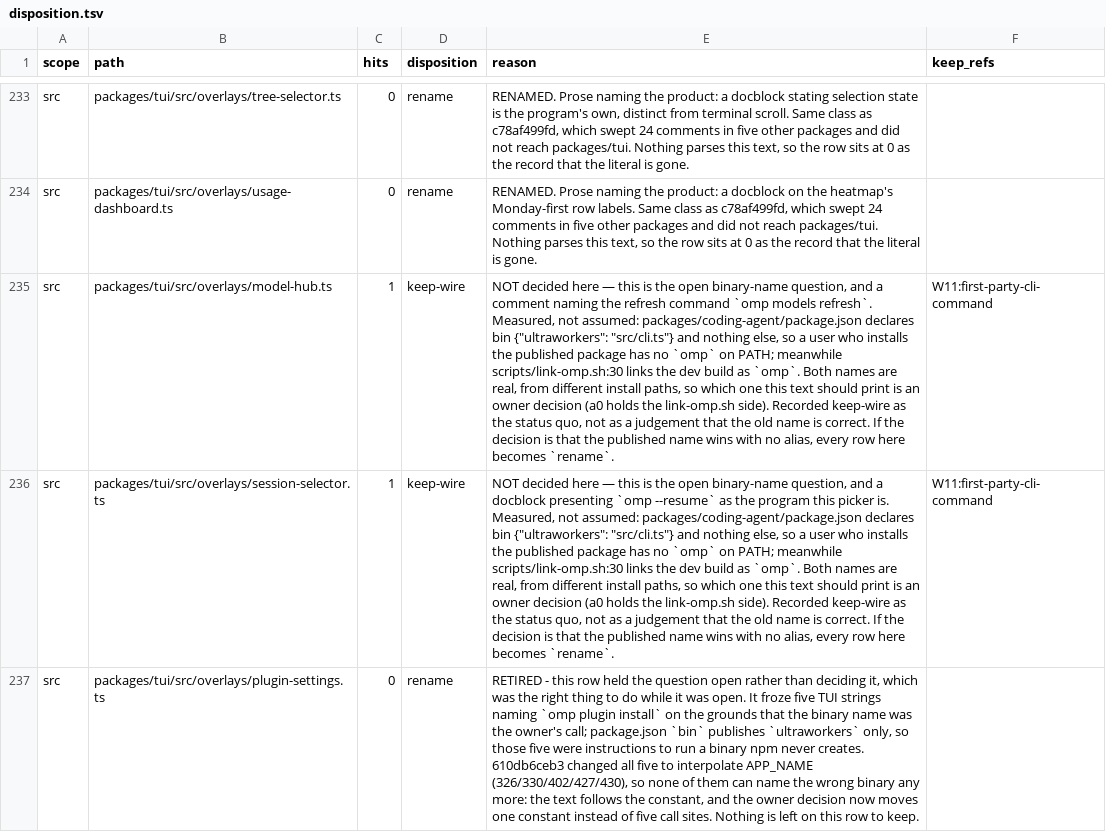
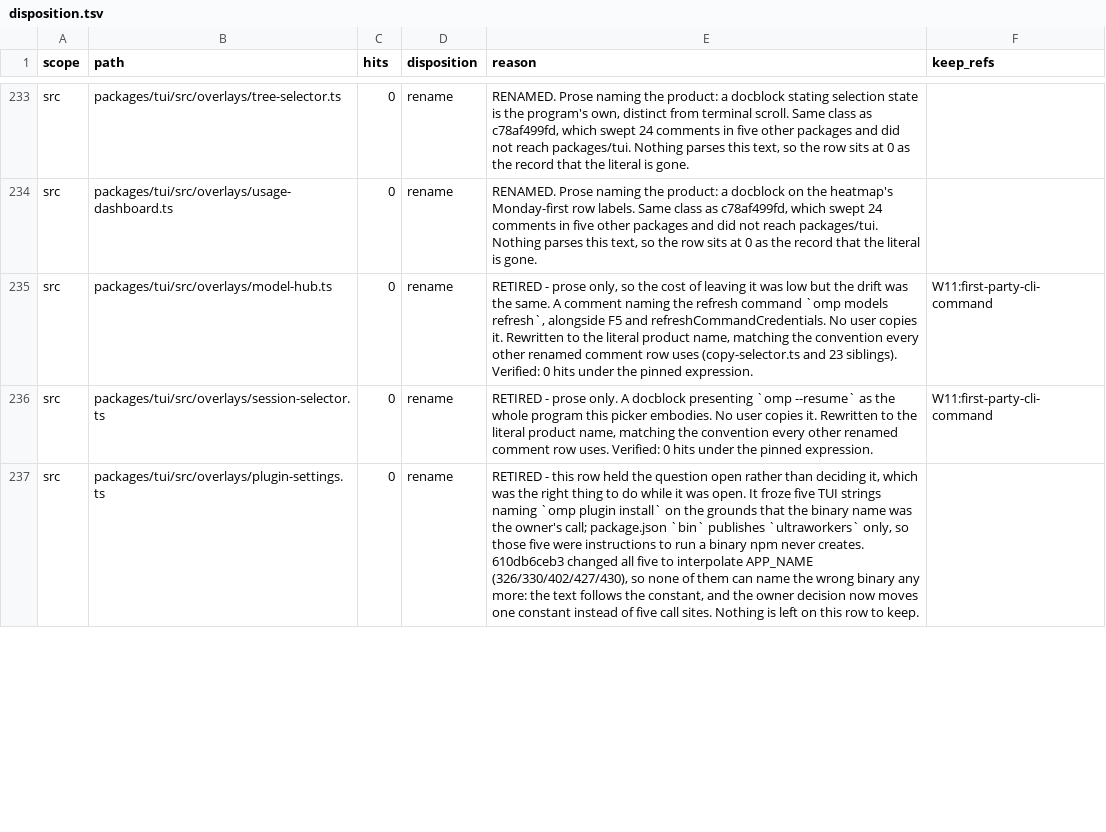
Before and after one commit to ultrabuilders/ultraworkers, a TSV file: scripts/rename/disposition.tsv, drawn as a sheet; only a part is shown, gaps mark what is left out; the diff covers the shown part only; the diff names each change by its address in the sheet, - before the commit and + after, or states it on an @@ line.

Commit message:
fix(tui): stop the settings overlay naming a binary nobody publishes
epic-0y69 covered the five `omp plugin install` strings, fixed in
610db6ceb3. Two more user-visible sites in the same overlay still carried
the old name, plus two comments:

  settings-defs.ts:53    TAB_LEADS.memory, the blurb shown for the memory
                         settings section — "What omp remembers ..."
  settings-selector.ts:911 TspPrefsProps.title, the settings window title
  model-hub.ts:431       comment naming `omp models refresh`
  session-selector.ts:1332 docblock naming `omp --resume`

package.json `bin` publishes `ultraworkers` and nothing else, so the first
two were instructions and labels pointing at a binary `npm i -g` never
creates.

The two user-visible strings now interpolate APP_NAME rather than hardcode
either name — the same mechanism 610db6ceb3 used for the plugin-install
strings. This does not decide what the binary is called; it makes the code
follow the constant, so the owner decision moves one constant instead of
two call sites. The comments are rewritten to the literal product name,
matching the convention every other renamed comment row uses.

The four disposition rows move keep-wire/hits=1 -> rename/hits=0 with the
reason recorded, following the RETIRED shape 610db6ceb3 set. All four
files read 0 hits under the pinned expression afterwards.

Verified: packages/tui/test/ 3204 pass / 0 fail (3 consecutive runs; one
earlier run showed a single unrelated flake), tui check:types exit 0,
oxlint+oxfmt clean.

Not included: two disposition rows under packages/coding-agent/src/modes/
that another agent has uncommitted in the working tree. They are left
exactly as found.

```diff
--- a/scripts/rename/disposition.tsv
+++ b/scripts/rename/disposition.tsv
-C235:C236 (hits): 1
+C235:C236 (hits): 0
-D235:D236 (disposition): keep-wire
+D235:D236 (disposition): rename
-E235 (reason): NOT decided here — this is the open binary-name question, and a comment naming the refresh command `omp models refresh`. Measured, not assumed: packages/coding-agent/package.json declares bin {"ultraworkers": "src/cli.ts"} and nothing else, so a user who installs the published package has no `omp` on PATH; meanwhile scripts/link-omp.sh:30 links the dev build as `omp`. Both names are real, from different install paths, so which one this text should print is an owner decision (a0 holds the link-omp.sh side). Recorded keep-wire as the status quo, not as a judgement that the old name is correct. If the decision is that the published name wins with no alias, every row here becomes `rename`.
+E235 (reason): RETIRED - prose only, so the cost of leaving it was low but the drift was the same. A comment naming the refresh command `omp models refresh`, alongside F5 and refreshCommandCredentials. No user copies it. Rewritten to the literal product name, matching the convention every other renamed comment row uses (copy-selector.ts and 23 siblings). Verified: 0 hits under the pinned expression.
-E236 (reason): NOT decided here — this is the open binary-name question, and a docblock presenting `omp --resume` as the program this picker is. Measured, not assumed: packages/coding-agent/package.json declares bin {"ultraworkers": "src/cli.ts"} and nothing else, so a user who installs the published package has no `omp` on PATH; meanwhile scripts/link-omp.sh:30 links the dev build as `omp`. Both names are real, from different install paths, so which one this text should print is an owner decision (a0 holds the link-omp.sh side). Recorded keep-wire as the status quo, not as a judgement that the old name is correct. If the decision is that the published name wins with no alias, every row here becomes `rename`.
+E236 (reason): RETIRED - prose only. A docblock presenting `omp --resume` as the whole program this picker embodies. No user copies it. Rewritten to the literal product name, matching the convention every other renamed comment row uses. Verified: 0 hits under the pinned expression.
```
Also changed, not shown: 6 edited cells elsewhere in this file, 4 other files.
